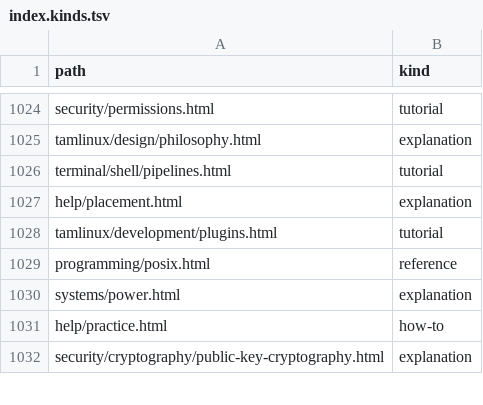
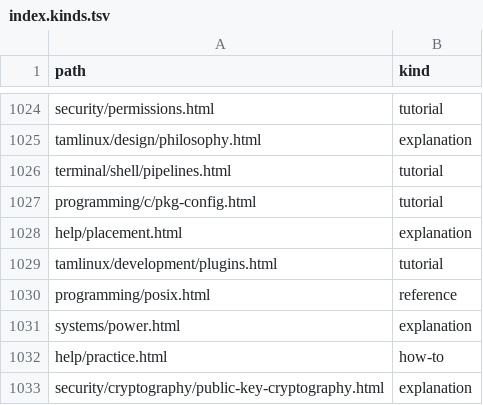
Before and after one commit to greenermoose/tam, a TSV file: knowledge/index.kinds.tsv, drawn as a sheet; only a part is shown, gaps mark what is left out; the diff names each change by its address in the sheet, - before the commit and + after, or states it on an @@ line.

```diff
--- a/knowledge/index.kinds.tsv
+++ b/knowledge/index.kinds.tsv
+row 1027: programming/c/pkg-config.html | tutorial
```
Also changed, not shown: knowledge/index.parents.tsv, knowledge/index.skills.tsv, 4 other files.
